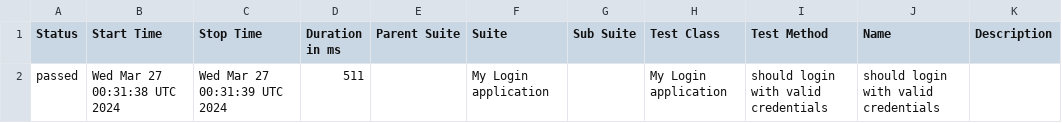
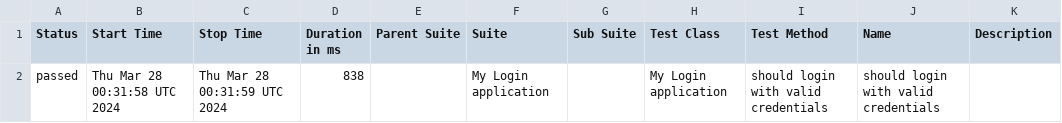
Before and after one commit to nanlabs/automation-seed, a CSV file: docs/data/suites.csv, drawn as a sheet.

```diff
--- a/docs/data/suites.csv
+++ b/docs/data/suites.csv
@@ -1,2 +1,2 @@
 "Status","Start Time","Stop Time","Duration in ms","Parent Suite","Suite","Sub Suite","Test Class","Test Method","Name","Description"
-"passed","Wed Mar 27 00:31:38 UTC 2024","Wed Mar 27 00:31:39 UTC 2024","511","","My Login application","","My Login application","should login with valid credentials","should login with valid credentials",""
+"passed","Thu Mar 28 00:31:58 UTC 2024","Thu Mar 28 00:31:59 UTC 2024","838","","My Login application","","My Login application","should login with valid credentials","should login with valid credentials",""
```
Also changed, not shown: 36 other files.
